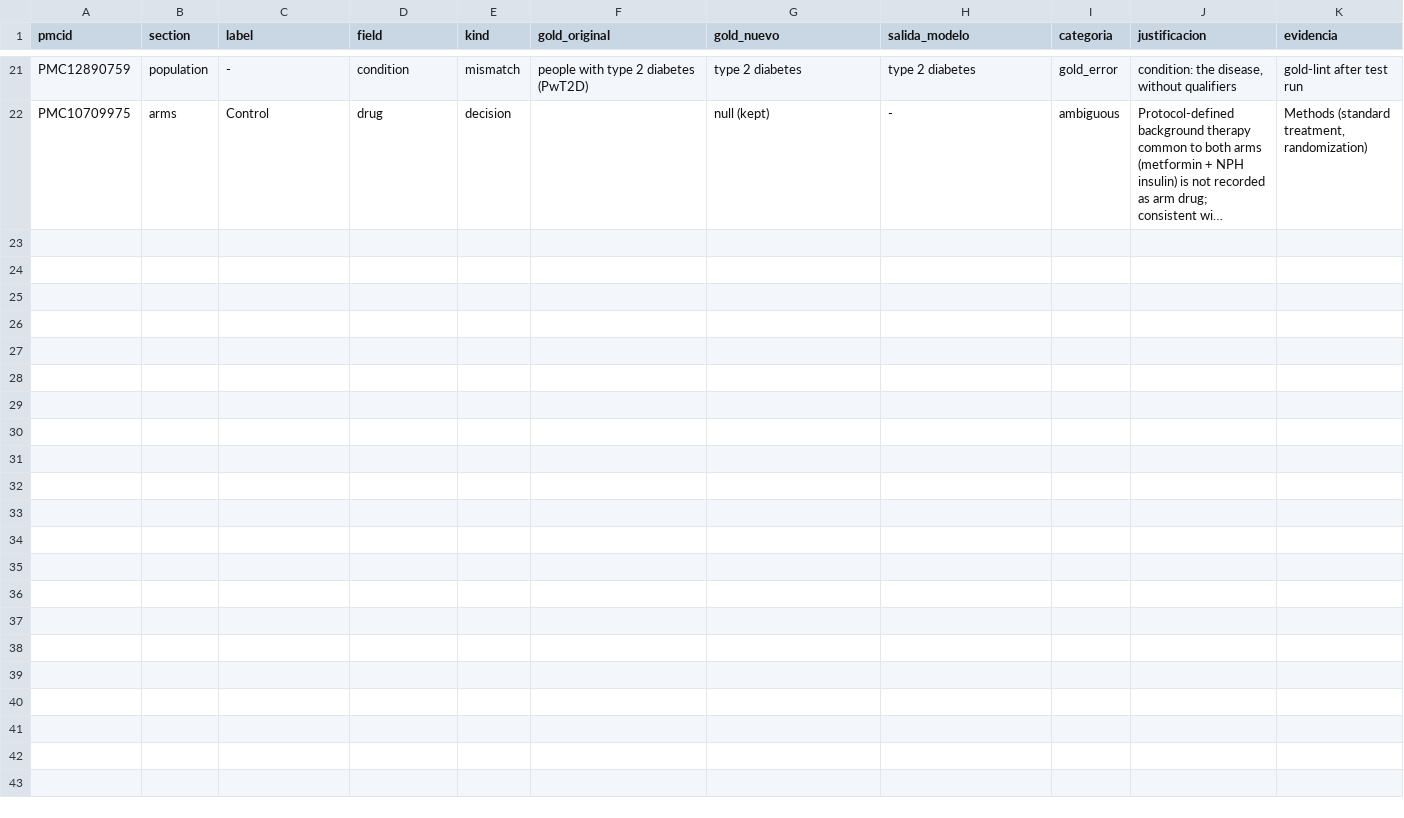
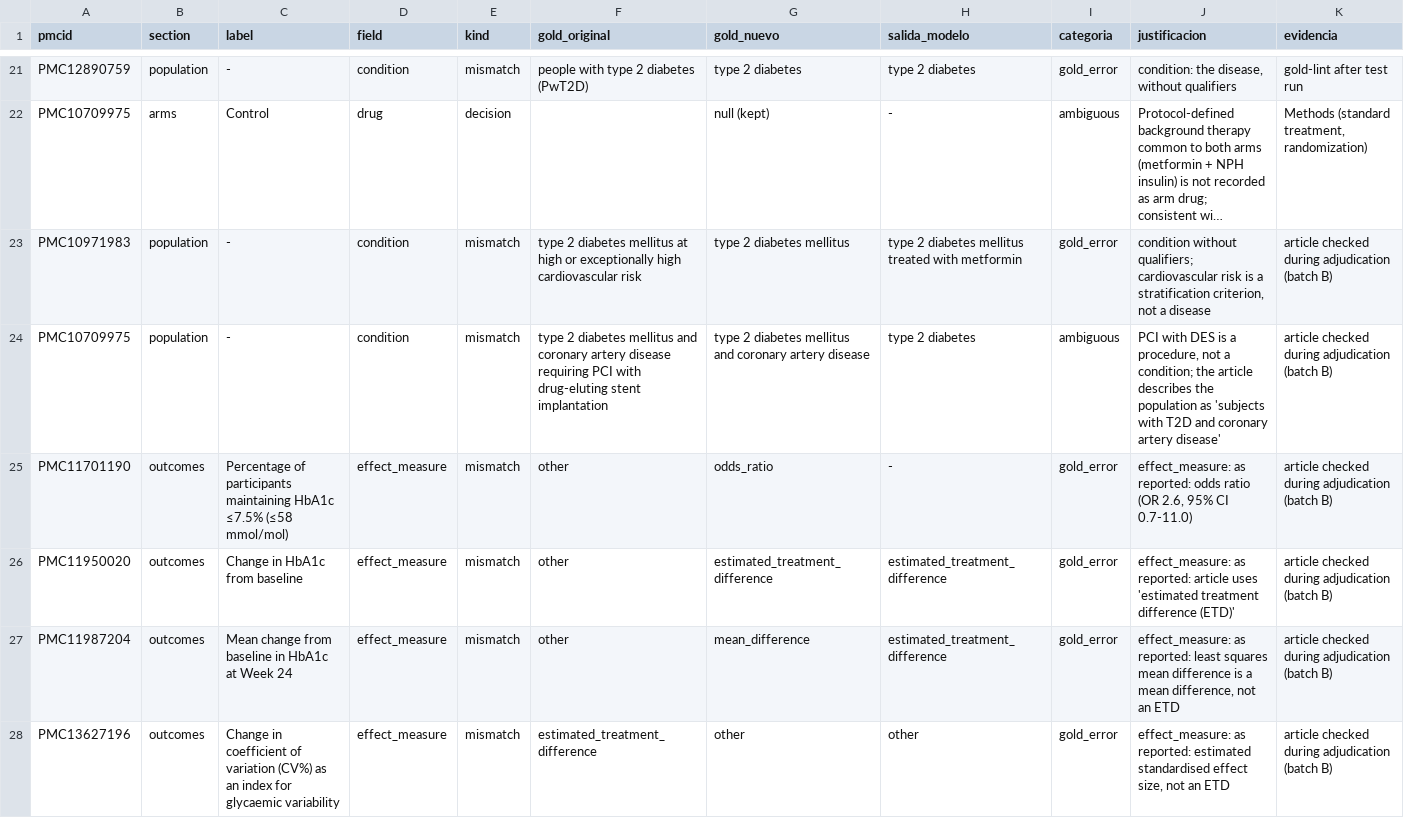
Before and after one commit to MaricelPS/llm-rct-extraction-eval, a CSV file: data/gold/adjudications.csv, drawn as a sheet; only a part is shown, gaps mark what is left out; long unchanged cells end in …; the diff covers the shown part only; the diff names each change by its address in the sheet, - before the commit and + after, or states it on an @@ line.

Commit message:
Adjudicación lote B: 11 correcciones de gold revisadas con el paper (condición, effect_measure, dosis, unidades)

```diff
--- a/data/gold/adjudications.csv
+++ b/data/gold/adjudications.csv
+row 23: PMC10971983 | population | - | condition | mismatch | type 2 diabetes mellitus at high or exceptionally high cardiovascular risk | type 2 diabetes mellitus | type 2 diabetes mellitus treated with metformin | gold_error | condition without qualifiers; cardiovascular risk is a stratification criterion, not a disease | article checked during adjudication (batch B)
+row 24: PMC10709975 | population | - | condition | mismatch | type 2 diabetes mellitus and coronary artery disease requiring PCI with drug-eluting stent implantation | type 2 diabetes mellitus and coronary artery disease | type 2 diabetes | ambiguous | PCI with DES is a procedure, not a condition; the article describes the population as 'subjects with T2D and coronary artery disease' | article checked during adjudication (batch B)
+row 25: PMC11701190 | outcomes | Percentage of participants maintaining HbA1c ≤7.5% (≤58 mmol/mol) | effect_measure | mismatch | other | odds_ratio | - | gold_error | effect_measure: as reported: odds ratio (OR 2.6, 95% CI 0.7-11.0) | article checked during adjudication (batch B)
+row 26: PMC11950020 | outcomes | Change in HbA1c from baseline | effect_measure | mismatch | other | estimated_treatment_difference | estimated_treatment_difference | gold_error | effect_measure: as reported: article uses 'estimated treatment difference (ETD)' | article checked during adjudication (batch B)
+row 27: PMC11987204 | outcomes | Mean change from baseline in HbA1c at Week 24 | effect_measure | mismatch | other | mean_difference | estimated_treatment_difference | gold_error | effect_measure: as reported: least squares mean difference is a mean difference, not an ETD | article checked during adjudication (batch B)
+row 28: PMC13627196 | outcomes | Change in coefficient of variation (CV%) as an index for glycaemic variability | effect_measure | mismatch | estimated_treatment_difference | other | other | gold_error | effect_measure: as reported: estimated standardised effect size, not an ETD | article checked during adjudication (batch B)
```
Also changed, not shown: 5 added rows elsewhere in this file, data/gold/lint_exceptions.csv, 9 other files.
